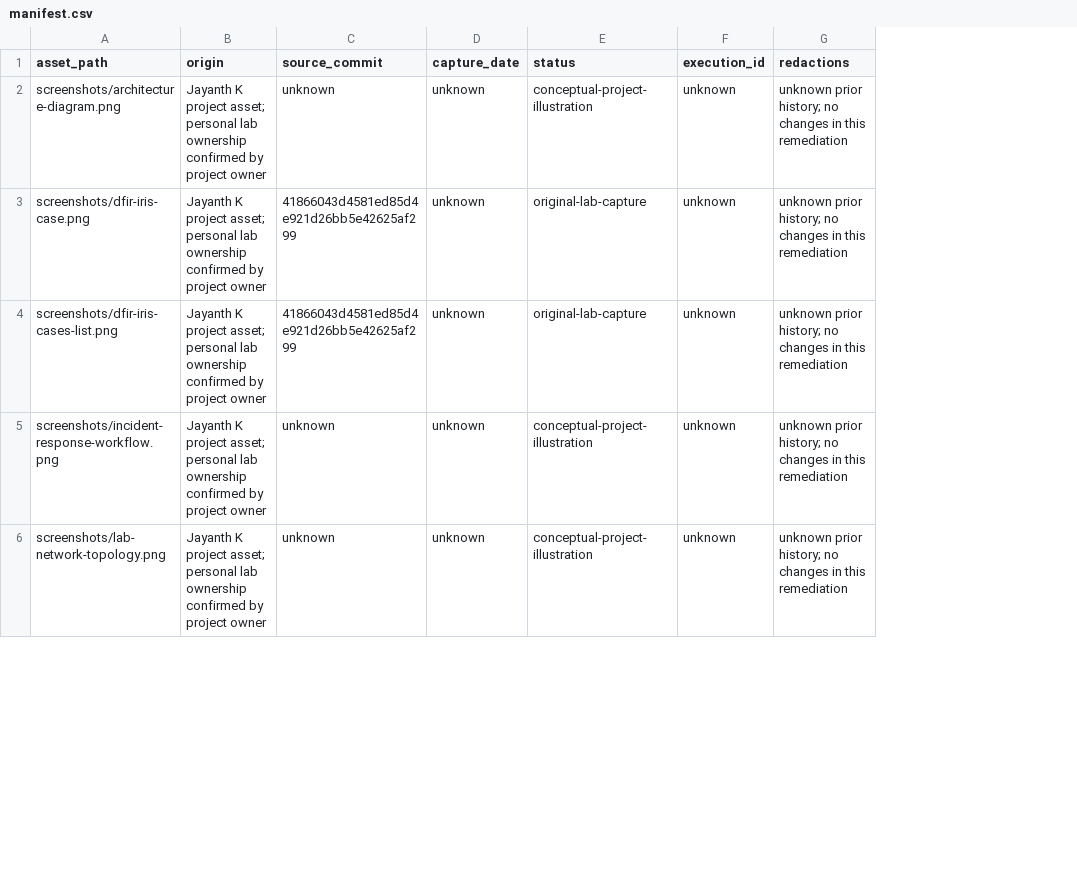
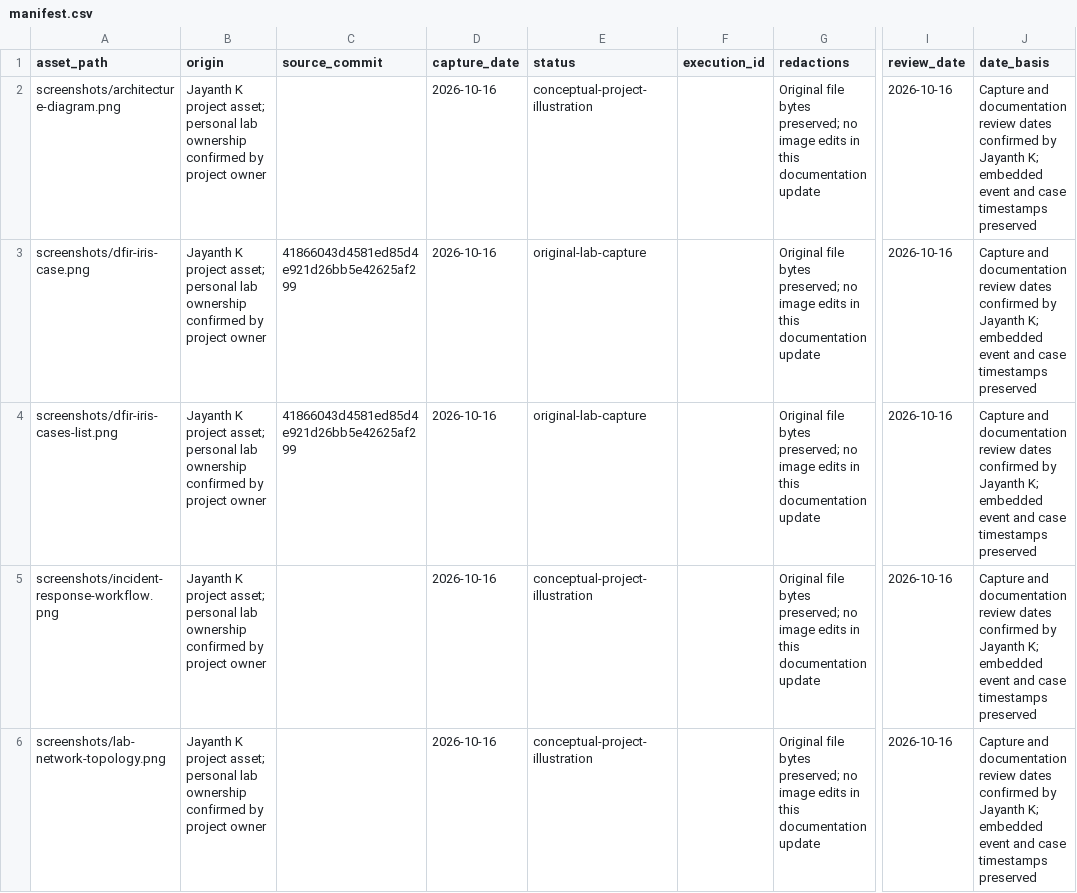
Before and after one commit to karrijayanth65/SOC-Automation-Pipeline, a CSV file: screenshots/manifest.csv, drawn as a sheet; only a part is shown, gaps mark what is left out; the diff covers the shown part only; the diff names each change by its address in the sheet, - before the commit and + after, or states it on an @@ line.

Commit message:
Document completed lab work and owner-confirmed capture and review dates

```diff
--- a/screenshots/manifest.csv
+++ b/screenshots/manifest.csv
+column I (review_date), rows 2-6: all 2026-10-16
+column J (date_basis), rows 2-6: all Capture and documentation review dates confirmed by Jayanth K; embedded event and case timestamps preserved
-C2 (source_commit): unknown
+C2 (source_commit): (empty)
-D2:D6 (capture_date): unknown
+D2:D6 (capture_date): 2026-10-16
-F2:F6 (execution_id): unknown
+F2:F6 (execution_id): (empty)
-G2:G6 (redactions): unknown prior history; no changes in this remediation
+G2:G6 (redactions): Original file bytes preserved; no image edits in this documentation update
-C5:C6 (source_commit): unknown
+C5:C6 (source_commit): (empty)
```
Also changed, not shown: 50 edited cells elsewhere in this file, 9 other files.
